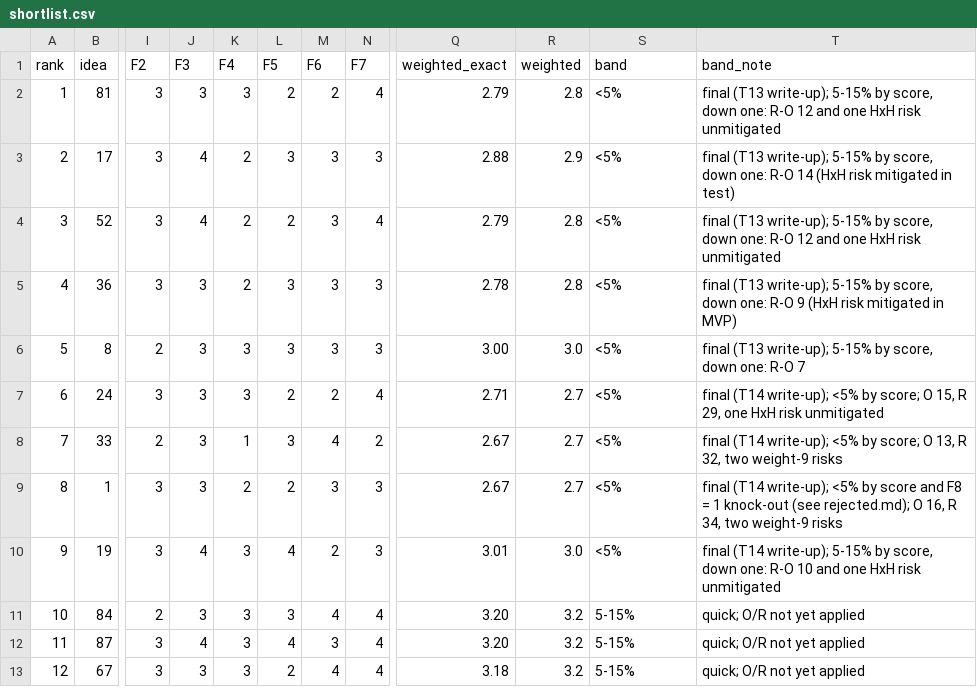
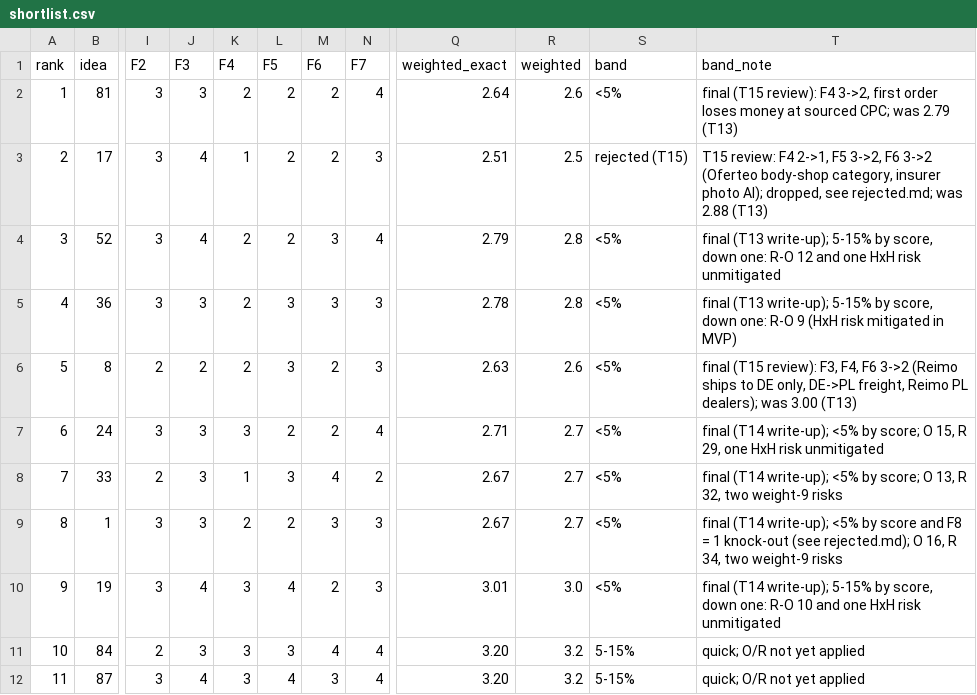
Before and after one commit to thobho/automated, a CSV file: projects/idea-generator/phase3/ideas/shortlist.csv, drawn as a sheet; only a part is shown, gaps mark what is left out; the shorter side is filled out with more unchanged rows; the diff names each change by its address in the sheet, - before the commit and + after, or states it on an @@ line.

```diff
--- a/projects/idea-generator/phase3/ideas/shortlist.csv
+++ b/projects/idea-generator/phase3/ideas/shortlist.csv
-K2 (F4): 3
+K2 (F4): 2
-Q2 (weighted_exact): 2.79
+Q2 (weighted_exact): 2.64
-R2 (weighted): 2.8
+R2 (weighted): 2.6
-T2 (band_note): final (T13 write-up); 5-15% by score, down one: R-O 12 and one HxH risk unmitigated
+T2 (band_note): final (T15 review): F4 3->2, first order loses money at sourced CPC; was 2.79 (T13)
-K3 (F4): 2
+K3 (F4): 1
-L3 (F5): 3
+L3 (F5): 2
-M3 (F6): 3
+M3 (F6): 2
-Q3 (weighted_exact): 2.88
+Q3 (weighted_exact): 2.51
-R3 (weighted): 2.9
+R3 (weighted): 2.5
-S3 (band): <5%
+S3 (band): rejected (T15)
-T3 (band_note): final (T13 write-up); 5-15% by score, down one: R-O 14 (HxH risk mitigated in test)
+T3 (band_note): T15 review: F4 2->1, F5 3->2, F6 3->2 (Oferteo body-shop category, insurer photo AI); dropped, see rejected.md; was 2.88 (T13)
-J6 (F3): 3
+J6 (F3): 2
-K6 (F4): 3
+K6 (F4): 2
-M6 (F6): 3
+M6 (F6): 2
-Q6 (weighted_exact): 3.00
+Q6 (weighted_exact): 2.63
-R6 (weighted): 3.0
+R6 (weighted): 2.6
-T6 (band_note): final (T13 write-up); 5-15% by score, down one: R-O 7
+T6 (band_note): final (T15 review): F3, F4, F6 3->2 (Reimo ships to DE only, DE->PL freight, Reimo PL dealers); was 3.00 (T13)
```
Also changed, not shown: 7 other files.
